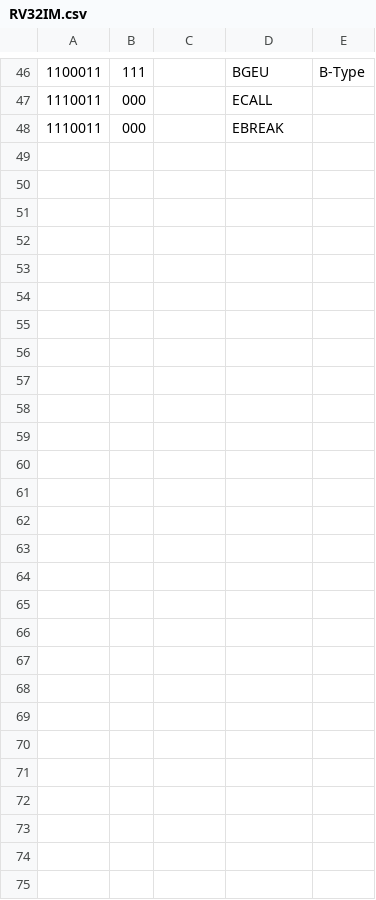
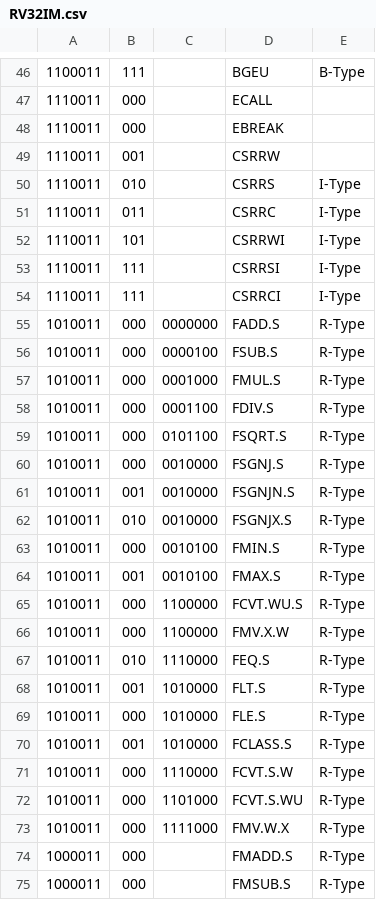
Before and after one commit to cepdnaclk/e17-4yp-Neuromorphic-NoC-Architecture-for-SNNs, a CSV file: code/assembler/RV32IM.csv, drawn as a sheet; only a part is shown, gaps mark what is left out.

```diff
--- a/code/assembler/RV32IM.csv
+++ b/code/assembler/RV32IM.csv
@@ -48 +48,28 @@
 1110011,000,,EBREAK,
+1110011,001,,CSRRW,
+1110011,010,,CSRRS,I-Type
+1110011,011,,CSRRC,I-Type
+1110011,101,,CSRRWI,I-Type
+1110011,111,,CSRRSI,I-Type
+1110011,111,,CSRRCI,I-Type
+1010011,000,0000000,FADD.S,R-Type
+1010011,000,0000100,FSUB.S,R-Type
+1010011,000,0001000,FMUL.S,R-Type
+1010011,000,0001100,FDIV.S,R-Type
+1010011,000,0101100,FSQRT.S,R-Type
+1010011,000,0010000,FSGNJ.S,R-Type
+1010011,001,0010000,FSGNJN.S,R-Type
+1010011,010,0010000,FSGNJX.S,R-Type
+1010011,000,0010100,FMIN.S,R-Type
+1010011,001,0010100,FMAX.S,R-Type
+1010011,000,1100000,FCVT.WU.S,R-Type
+1010011,000,1100000,FMV.X.W,R-Type
+1010011,010,1110000,FEQ.S,R-Type
+1010011,001,1010000,FLT.S,R-Type
+1010011,000,1010000,FLE.S,R-Type
+1010011,001,1010000,FCLASS.S,R-Type
+1010011,000,1110000,FCVT.S.W,R-Type
+1010011,000,1101000,FCVT.S.WU,R-Type
+1010011,000,1111000,FMV.W.X,R-Type
+1000011,000,,FMADD.S,R-Type
+1000011,000,,FMSUB.S,R-Type
```
Also changed, not shown: 3 other files.
